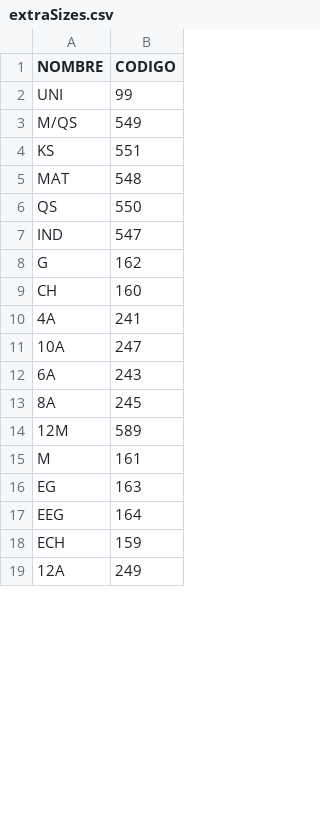
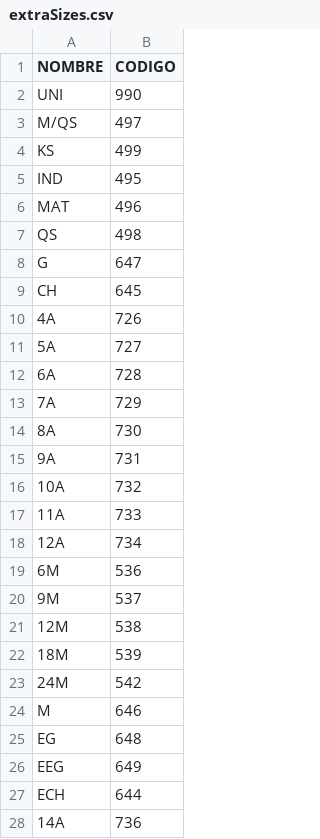
Before and after one commit to emnlwork/Formateador, a CSV file: extraSizes.csv, drawn as a sheet; only a part is shown; the diff covers the shown part only.

Commit message:
extrasizes csv updated

```diff
--- a/extraSizes.csv
+++ b/extraSizes.csv
@@ -1,19 +1,28 @@
 NOMBRE,CODIGO
-UNI,99
-M/QS,549
-KS,551
-MAT,548
-QS,550
-IND,547
-G,162
-CH,160
-4A,241
-10A,247
-6A,243
-8A,245
-12M,589
-M,161
-EG,163
-EEG,164
-ECH,159
-12A,249
+UNI,990
+M/QS,497
+KS,499
+IND,495
+MAT,496
+QS,498
+G,647
+CH,645
+4A,726
+5A,727
+6A,728
+7A,729
+8A,730
+9A,731
+10A,732
+11A,733
+12A,734
+6M,536
+9M,537
+12M,538
+18M,539
+24M,542
+M,646
+EG,648
+EEG,649
+ECH,644
+14A,736
```
Also changed, not shown: 10 added rows, 22 removed rows and 22 edited cells elsewhere in this file.
